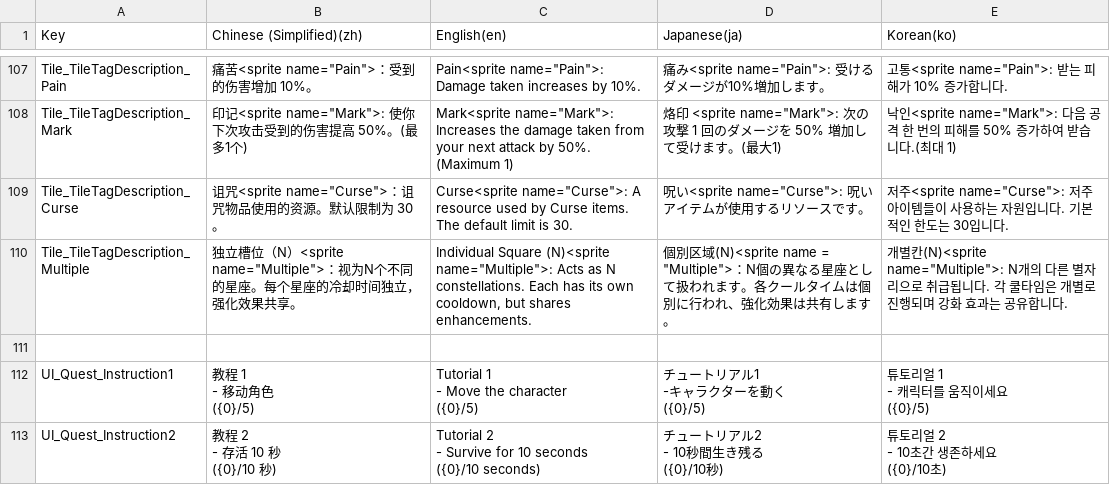
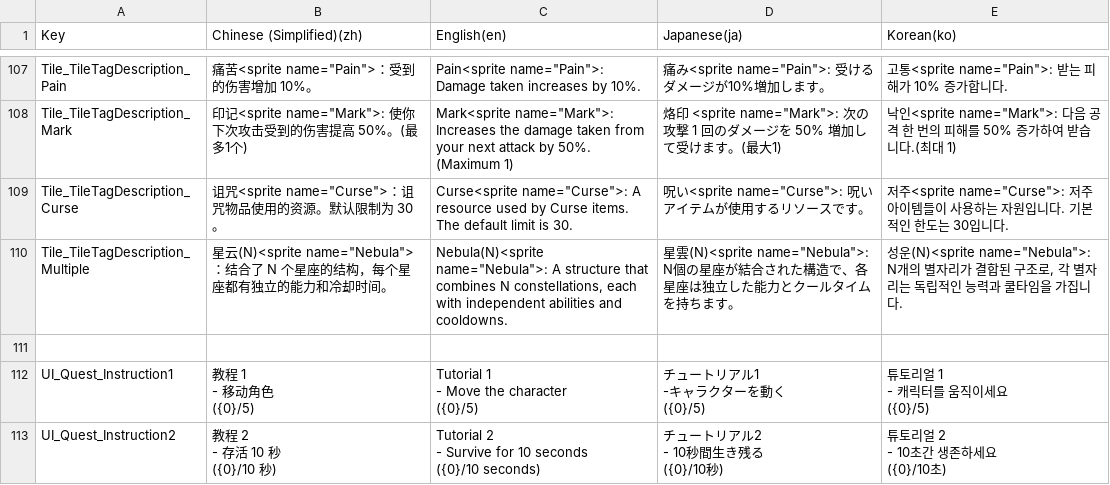
Before and after one commit to withdongyeong/EpicProject_Team1, a CSV file: Assets/@Cosmos/Localization/TextCSV/에픽프로젝트_로컬라이징.csv, drawn as a sheet; only a part is shown, gaps mark what is left out; the diff covers the shown part only.

```diff
--- a/Assets/@Cosmos/Localization/TextCSV/에픽프로젝트_로컬라이징.csv
+++ b/Assets/@Cosmos/Localization/TextCSV/에픽프로젝트_로컬라이징.csv
@@ -410,3 +410,3 @@ Tile_TileTagDescription_Mark,"印记<sprite name=""Mark"">: 使你下次攻击
 Tile_TileTagDescription_Curse,"诅咒<sprite name=""Curse"">：诅咒物品使用的资源。默认限制为 30。","Curse<sprite name=""Curse"">: A resource used by Curse items. The default limit is 30.","呪い<sprite name=""Curse"">: 呪いアイテムが使用するリソースです。","저주<sprite name=""Curse"">: 저주 아이템들이 사용하는 자원입니다. 기본적인 한도는 30입니다."
-Tile_TileTagDescription_Multiple,"独立槽位（N）<sprite name=""Multiple"">：视为N个不同的星座。每个星座的冷却时间独立，强化效果共享。","Individual Square (N)<sprite name=""Multiple"">: Acts as N constellations. Each has its own cooldown, but shares enhancements.","個別区域(N)<sprite name = ""Multiple"">：N個の異なる星座として扱われます。各クールタイムは個別に行われ、強化効果は共有します。","개별칸(N)<sprite name=""Multiple"">: N개의 다른 별자리으로 취급됩니다. 각 쿨타임은 개별로 진행되며 강화 효과는 공유합니다."
+Tile_TileTagDescription_Multiple,"星云(N)<sprite name=""Nebula"">：结合了 N 个星座的结构，每个星座都有独立的能力和冷却时间。","Nebula(N)<sprite name=""Nebula"">: A structure that combines N constellations, each with independent abilities and cooldowns.","星雲(N)<sprite name=""Nebula"">: N個の星座が結合された構造で、各星座は独立した能力とクールタイムを持ちます。","성운(N)<sprite name=""Nebula"">: N개의 별자리가 결합된 구조로, 각 별자리는 독립적인 능력과 쿨타임을 가집니다."
 ,,,,
```
Also changed, not shown: 1 added row and 17 edited cells elsewhere in this file, 5 other files.
